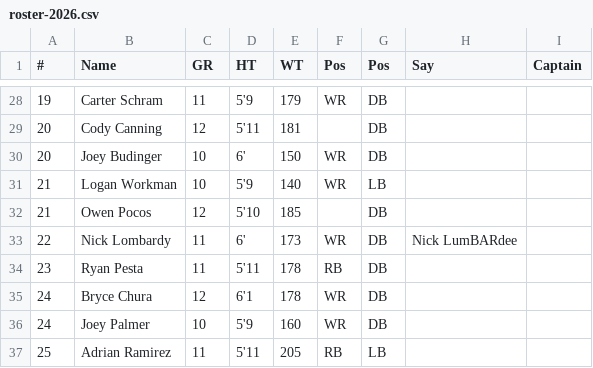
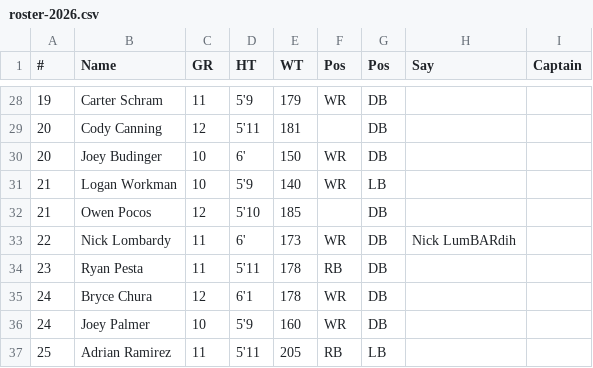
Before and after one commit to edskimin/AvonFootball2026, a CSV file: data/roster-2026.csv, drawn as a sheet; only a part is shown, gaps mark what is left out.

```diff
--- a/data/roster-2026.csv
+++ b/data/roster-2026.csv
@@ -32,3 +32,3 @@
 21,Owen Pocos,12,5'10,185,,DB,,
-22,Nick Lombardy,11,6',173,WR,DB,Nick LumBARdee,
+22,Nick Lombardy,11,6',173,WR,DB,Nick LumBARdih,
 23,Ryan Pesta,11,5'11,178,RB,DB,,
```
Also changed, not shown: 4 other files.
